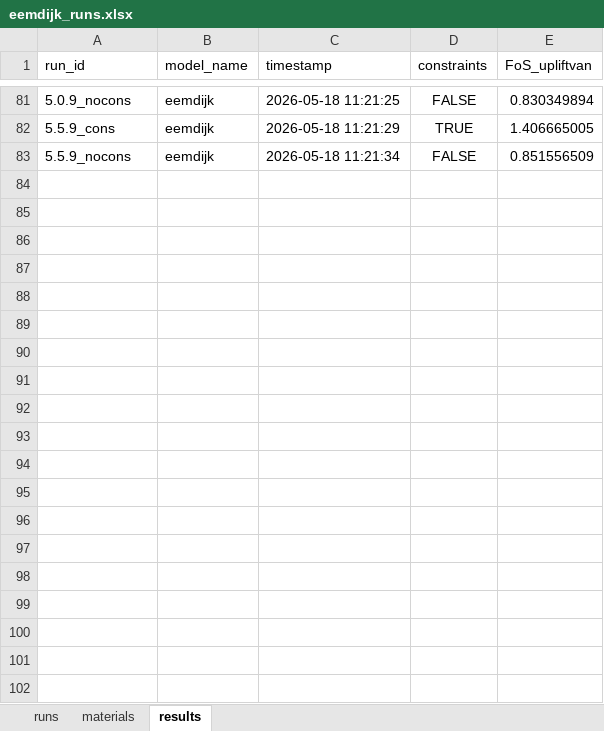
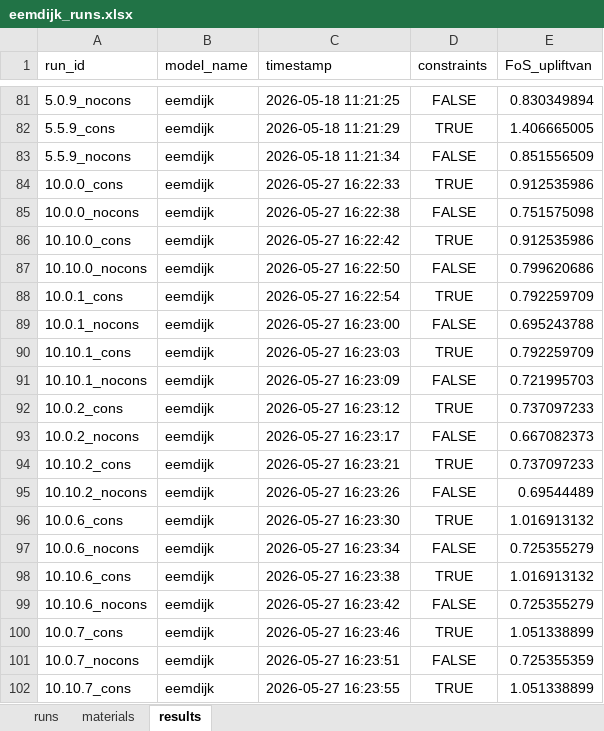
Before and after one commit to RESETDeltares/y5-2e_backanalysis, an Excel workbook: baseline_models/eemdijk_runs.xlsx, sheet results, drawn as a sheet; only a part is shown, gaps mark what is left out; values as stored, in another font and other column widths than the file's, no borders; the diff covers the shown part only; the diff names each change by its address in the sheet, - before the commit and + after, or states it on an @@ line.

```diff
--- a/baseline_models/eemdijk_runs.xlsx (sheet results)
+++ b/baseline_models/eemdijk_runs.xlsx (sheet results)
+row 84: 10.0.0_cons | eemdijk | 2026-05-27 16:22:33 | TRUE | 0.912535986
+row 85: 10.0.0_nocons | eemdijk | 2026-05-27 16:22:38 | FALSE | 0.751575098
+row 86: 10.10.0_cons | eemdijk | 2026-05-27 16:22:42 | TRUE | 0.912535986
+row 87: 10.10.0_nocons | eemdijk | 2026-05-27 16:22:50 | FALSE | 0.799620686
+row 88: 10.0.1_cons | eemdijk | 2026-05-27 16:22:54 | TRUE | 0.792259709
+row 89: 10.0.1_nocons | eemdijk | 2026-05-27 16:23:00 | FALSE | 0.695243788
+row 90: 10.10.1_cons | eemdijk | 2026-05-27 16:23:03 | TRUE | 0.792259709
+row 91: 10.10.1_nocons | eemdijk | 2026-05-27 16:23:09 | FALSE | 0.721995703
+row 92: 10.0.2_cons | eemdijk | 2026-05-27 16:23:12 | TRUE | 0.737097233
+row 93: 10.0.2_nocons | eemdijk | 2026-05-27 16:23:17 | FALSE | 0.667082373
+row 94: 10.10.2_cons | eemdijk | 2026-05-27 16:23:21 | TRUE | 0.737097233
+row 95: 10.10.2_nocons | eemdijk | 2026-05-27 16:23:26 | FALSE | 0.69544489
+row 96: 10.0.6_cons | eemdijk | 2026-05-27 16:23:30 | TRUE | 1.016913132
+row 97: 10.0.6_nocons | eemdijk | 2026-05-27 16:23:34 | FALSE | 0.725355279
+row 98: 10.10.6_cons | eemdijk | 2026-05-27 16:23:38 | TRUE | 1.016913132
+row 99: 10.10.6_nocons | eemdijk | 2026-05-27 16:23:42 | FALSE | 0.725355279
+row 100: 10.0.7_cons | eemdijk | 2026-05-27 16:23:46 | TRUE | 1.051338899
+row 101: 10.0.7_nocons | eemdijk | 2026-05-27 16:23:51 | FALSE | 0.725355359
+row 102: 10.10.7_cons | eemdijk | 2026-05-27 16:23:55 | TRUE | 1.051338899
```
Also changed, not shown: 37 added rows elsewhere in this sheet, sheet materials, sheet runs, baseline_models/bergambacht_v2_runs.xlsx, baseline_models/ijkdijk_runs.xlsx, 2 other files.
